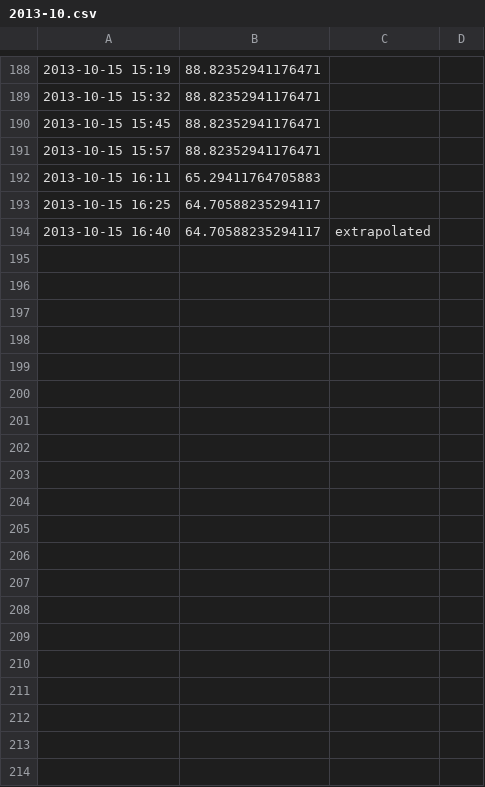
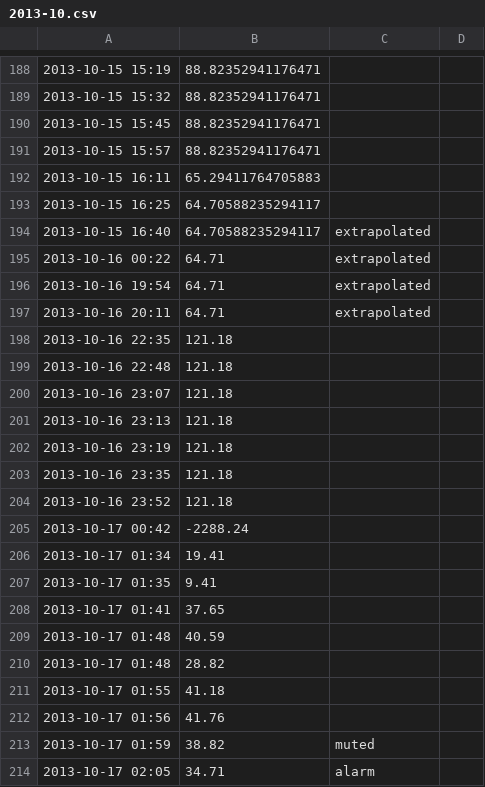
Before and after one commit to Crossy/RaspPi, a CSV file: 2013-10.csv, drawn as a sheet; only a part is shown, gaps mark what is left out.

```diff
--- a/2013-10.csv
+++ b/2013-10.csv
@@ -194 +194,21 @@
 2013-10-15 16:40,64.70588235294117,extrapolated
+2013-10-16 00:22,64.71,extrapolated
+2013-10-16 19:54,64.71,extrapolated
+2013-10-16 20:11,64.71,extrapolated
+2013-10-16 22:35,121.18
+2013-10-16 22:48,121.18
+2013-10-16 23:07,121.18
+2013-10-16 23:13,121.18
+2013-10-16 23:19,121.18
+2013-10-16 23:35,121.18
+2013-10-16 23:52,121.18
+2013-10-17 00:42,-2288.24
+2013-10-17 01:34,19.41
+2013-10-17 01:35,9.41
+2013-10-17 01:41,37.65
+2013-10-17 01:48,40.59
+2013-10-17 01:48,28.82
+2013-10-17 01:55,41.18
+2013-10-17 01:56,41.76
+2013-10-17 01:59,38.82,muted
+2013-10-17 02:05,34.71,alarm
```
Also changed, not shown: 5 other files.
